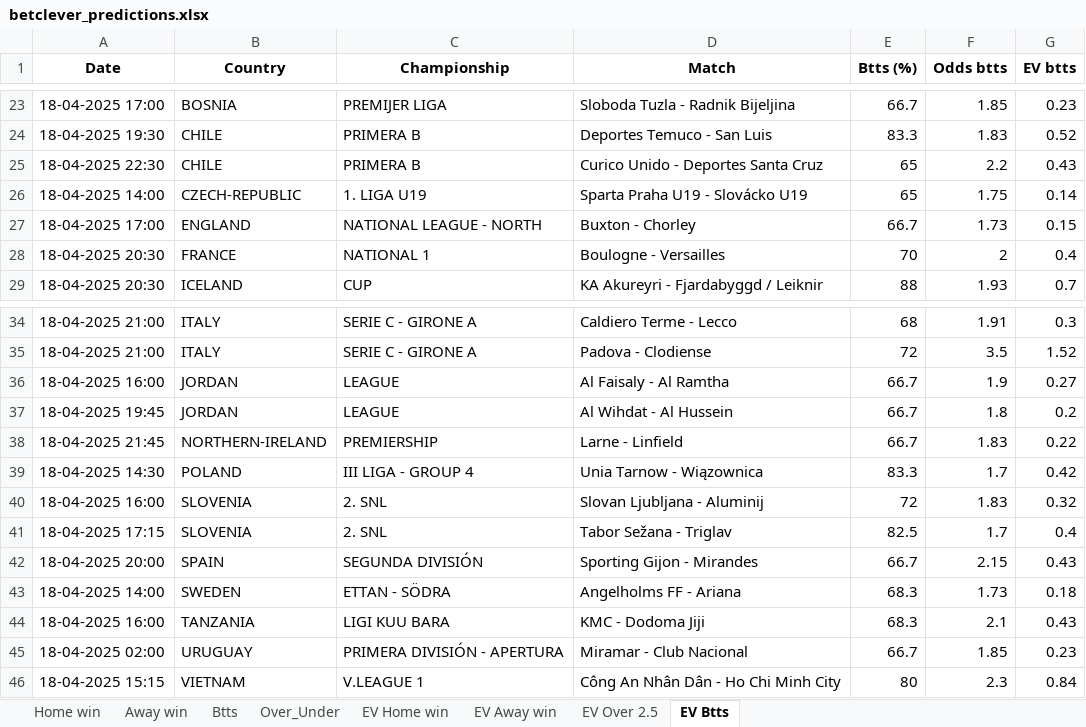
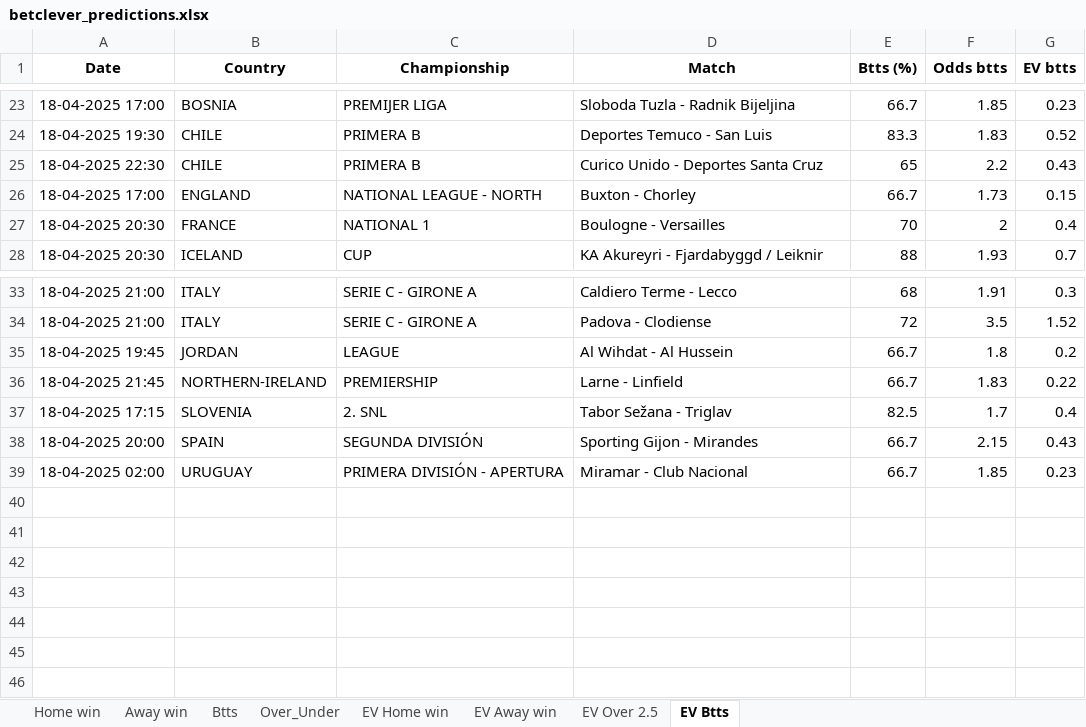
Before and after one commit to dcosta-da/soccer_predictions_scraper, an Excel workbook: scraper/data/betclever_predictions.xlsx, sheet EV Btts, drawn as a sheet; only a part is shown, gaps mark what is left out; values as stored, in another font and other column widths than the file's, no borders; the diff names each change by its address in the sheet, - before the commit and + after, or states it on an @@ line.

```diff
--- a/scraper/data/betclever_predictions.xlsx (sheet EV Btts)
+++ b/scraper/data/betclever_predictions.xlsx (sheet EV Btts)
-row 26: 18-04-2025 14:00 | CZECH-REPUBLIC | 1. LIGA U19 | Sparta Praha U19 - Slovácko U19 | 65 | 1.75 | 0.14
-row 36: 18-04-2025 16:00 | JORDAN | LEAGUE | Al Faisaly - Al Ramtha | 66.7 | 1.9 | 0.27
-row 39: 18-04-2025 14:30 | POLAND | III LIGA - GROUP 4 | Unia Tarnow - Wiązownica | 83.3 | 1.7 | 0.42
-row 40: 18-04-2025 16:00 | SLOVENIA | 2. SNL | Slovan Ljubljana - Aluminij | 72 | 1.83 | 0.32
-row 43: 18-04-2025 14:00 | SWEDEN | ETTAN - SÖDRA | Angelholms FF - Ariana | 68.3 | 1.73 | 0.18
-row 44: 18-04-2025 16:00 | TANZANIA | LIGI KUU BARA | KMC - Dodoma Jiji | 68.3 | 2.1 | 0.43
-row 46: 18-04-2025 15:15 | VIETNAM | V.LEAGUE 1 | Công An Nhân Dân - Ho Chi Minh City | 80 | 2.3 | 0.84
```
Also changed, not shown: sheet EV Home win, sheet Home win, sheet EV Away win, sheet EV Over 2.5, sheet Btts, sheet Over_Under, 1 more sheet.
